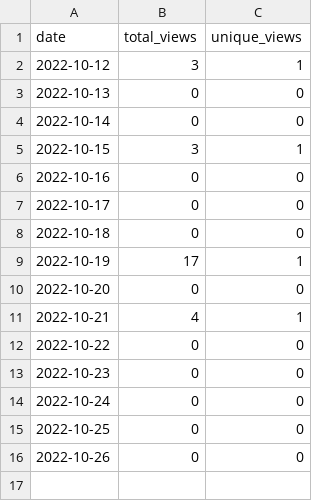
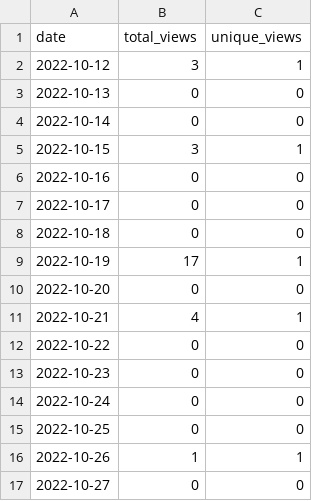
Before and after one commit to merrymitch/COMP2710, a CSV file: .traffic/views.csv, drawn as a sheet.

Commit message:
Updating repository traffic

```diff
--- a/.traffic/views.csv
+++ b/.traffic/views.csv
@@ -15,2 +15,3 @@ date,total_views,unique_views
 2022-10-25,0,0
-2022-10-26,0,0
+2022-10-26,1,1
+2022-10-27,0,0
```
Also changed, not shown: 4 other files.
